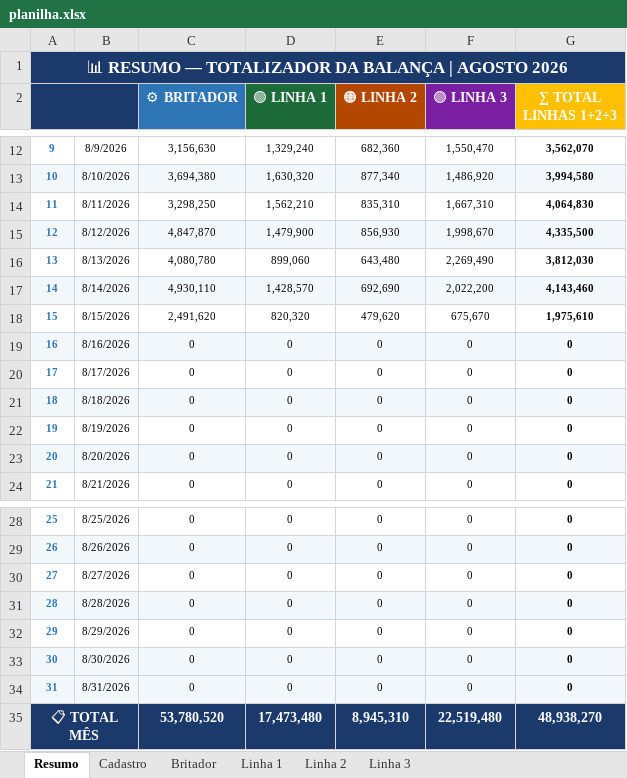
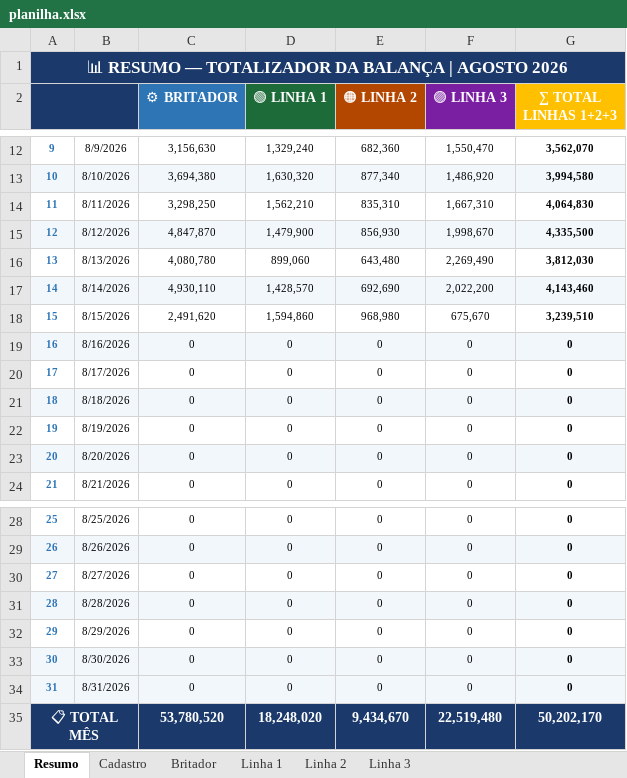
Before and after one commit to Plenz-code/BI-IMPACTANTES-PLANTA, an Excel workbook: planilha.xlsx, sheet Resumo, drawn as a sheet; only a part is shown, gaps mark what is left out; values as stored, in another font and other column widths than the file's, no borders; the diff names each change by its address in the sheet, - before the commit and + after, or states it on an @@ line.

```diff
--- a/planilha.xlsx (sheet Resumo)
+++ b/planilha.xlsx (sheet Resumo)
-D18 (🟢 LINHA 1): 820,320
+D18 (🟢 LINHA 1): 1,594,860
-E18 (🟠 LINHA 2): 479,620
+E18 (🟠 LINHA 2): 968,980
-G18 (∑ TOTAL LINHAS 1+2+3): 1,975,610
+G18 (∑ TOTAL LINHAS 1+2+3): 3,239,510
-D35 (🟢 LINHA 1): 17,473,480
+D35 (🟢 LINHA 1): 18,248,020
-E35 (🟠 LINHA 2): 8,945,310
+E35 (🟠 LINHA 2): 9,434,670
-G35 (∑ TOTAL LINHAS 1+2+3): 48,938,270
+G35 (∑ TOTAL LINHAS 1+2+3): 50,202,170
```
Also changed, not shown: sheet Linha 1, sheet Linha 2, sheet Linha 3, hidden cells.
